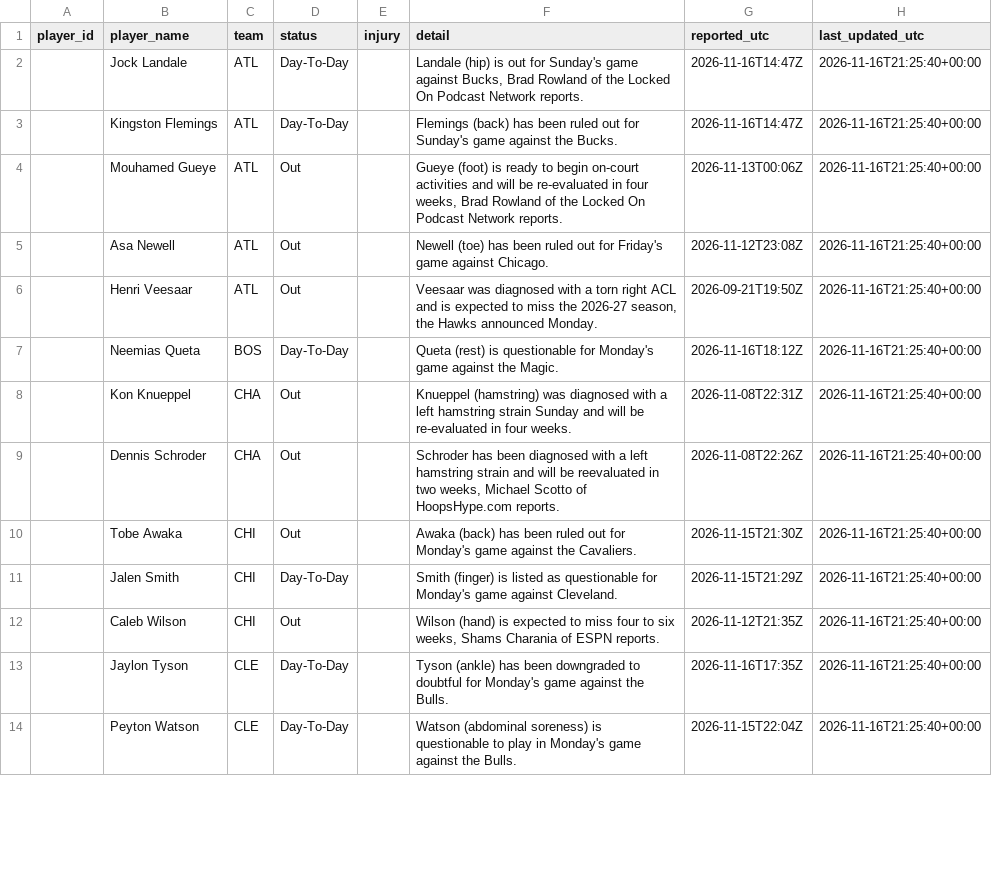
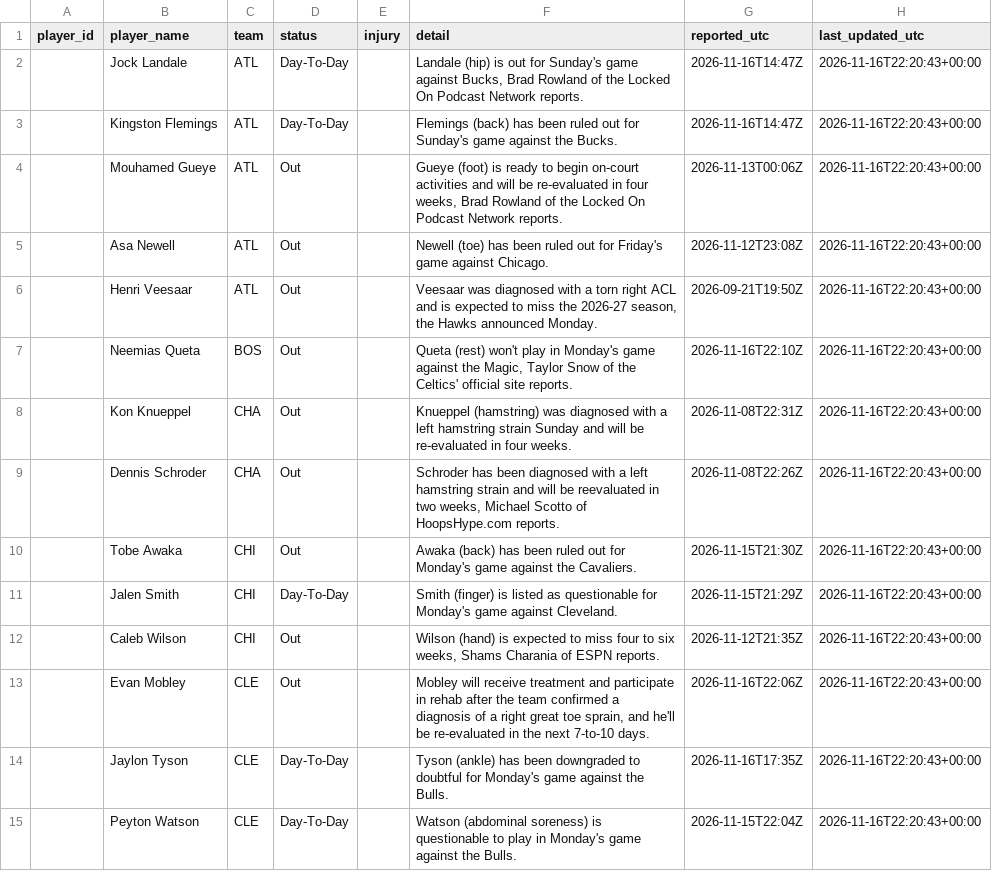
Before and after one commit to joshywoshyj-png/nba-stats-tracker, a CSV file: nba_injuries.csv, drawn as a sheet; only a part is shown; the diff covers the shown part only.

```diff
--- a/nba_injuries.csv
+++ b/nba_injuries.csv
@@ -1,14 +1,15 @@
 player_id,player_name,team,status,injury,detail,reported_utc,last_updated_utc
-,Jock Landale,ATL,Day-To-Day,,"Landale (hip) is out for Sunday's game against Bucks, Brad Rowland of the Locked On Podcast Network reports.",2026-11-16T14:47Z,2026-11-16T21:25:40+00:00
-,Kingston Flemings,ATL,Day-To-Day,,Flemings (back) has been ruled out for Sunday's game against the Bucks.,2026-11-16T14:47Z,2026-11-16T21:25:40+00:00
-,Mouhamed Gueye,ATL,Out,,"Gueye (foot) is ready to begin on-court activities and will be re-evaluated in four weeks, Brad Rowland of the Locked On Podcast Network reports.",2026-11-13T00:06Z,2026-11-16T21:25:40+00:00
-,Asa Newell,ATL,Out,,Newell (toe) has been ruled out for Friday's game against Chicago.,2026-11-12T23:08Z,2026-11-16T21:25:40+00:00
-,Henri Veesaar,ATL,Out,,"Veesaar was diagnosed with a torn right ACL and is expected to miss the 2026-27 season, the Hawks announced Monday.",2026-09-21T19:50Z,2026-11-16T21:25:40+00:00
-,Neemias Queta,BOS,Day-To-Day,,Queta (rest) is questionable for Monday's game against the Magic.,2026-11-16T18:12Z,2026-11-16T21:25:40+00:00
-,Kon Knueppel,CHA,Out,,Knueppel (hamstring) was diagnosed with a left hamstring strain Sunday and will be re-evaluated in four weeks.,2026-11-08T22:31Z,2026-11-16T21:25:40+00:00
-,Dennis Schroder,CHA,Out,,"Schroder has been diagnosed with a left hamstring strain and will be reevaluated in two weeks, Michael Scotto of HoopsHype.com reports.",2026-11-08T22:26Z,2026-11-16T21:25:40+00:00
-,Tobe Awaka,CHI,Out,,Awaka (back) has been ruled out for Monday's game against the Cavaliers.,2026-11-15T21:30Z,2026-11-16T21:25:40+00:00
-,Jalen Smith,CHI,Day-To-Day,,Smith (finger) is listed as questionable for Monday's game against Cleveland.,2026-11-15T21:29Z,2026-11-16T21:25:40+00:00
-,Caleb Wilson,CHI,Out,,"Wilson (hand) is expected to miss four to six weeks, Shams Charania of ESPN reports.",2026-11-12T21:35Z,2026-11-16T21:25:40+00:00
-,Jaylon Tyson,CLE,Day-To-Day,,Tyson (ankle) has been downgraded to doubtful for Monday's game against the Bulls.,2026-11-16T17:35Z,2026-11-16T21:25:40+00:00
-,Peyton Watson,CLE,Day-To-Day,,Watson (abdominal soreness) is questionable to play in Monday's game against the Bulls.,2026-11-15T22:04Z,2026-11-16T21:25:40+00:00
+,Jock Landale,ATL,Day-To-Day,,"Landale (hip) is out for Sunday's game against Bucks, Brad Rowland of the Locked On Podcast Network reports.",2026-11-16T14:47Z,2026-11-16T22:20:43+00:00
+,Kingston Flemings,ATL,Day-To-Day,,Flemings (back) has been ruled out for Sunday's game against the Bucks.,2026-11-16T14:47Z,2026-11-16T22:20:43+00:00
+,Mouhamed Gueye,ATL,Out,,"Gueye (foot) is ready to begin on-court activities and will be re-evaluated in four weeks, Brad Rowland of the Locked On Podcast Network reports.",2026-11-13T00:06Z,2026-11-16T22:20:43+00:00
+,Asa Newell,ATL,Out,,Newell (toe) has been ruled out for Friday's game against Chicago.,2026-11-12T23:08Z,2026-11-16T22:20:43+00:00
+,Henri Veesaar,ATL,Out,,"Veesaar was diagnosed with a torn right ACL and is expected to miss the 2026-27 season, the Hawks announced Monday.",2026-09-21T19:50Z,2026-11-16T22:20:43+00:00
+,Neemias Queta,BOS,Out,,"Queta (rest) won't play in Monday's game against the Magic, Taylor Snow of the Celtics' official site reports.",2026-11-16T22:10Z,2026-11-16T22:20:43+00:00
+,Kon Knueppel,CHA,Out,,Knueppel (hamstring) was diagnosed with a left hamstring strain Sunday and will be re-evaluated in four weeks.,2026-11-08T22:31Z,2026-11-16T22:20:43+00:00
+,Dennis Schroder,CHA,Out,,"Schroder has been diagnosed with a left hamstring strain and will be reevaluated in two weeks, Michael Scotto of HoopsHype.com reports.",2026-11-08T22:26Z,2026-11-16T22:20:43+00:00
+,Tobe Awaka,CHI,Out,,Awaka (back) has been ruled out for Monday's game against the Cavaliers.,2026-11-15T21:30Z,2026-11-16T22:20:43+00:00
+,Jalen Smith,CHI,Day-To-Day,,Smith (finger) is listed as questionable for Monday's game against Cleveland.,2026-11-15T21:29Z,2026-11-16T22:20:43+00:00
+,Caleb Wilson,CHI,Out,,"Wilson (hand) is expected to miss four to six weeks, Shams Charania of ESPN reports.",2026-11-12T21:35Z,2026-11-16T22:20:43+00:00
+,Evan Mobley,CLE,Out,,"Mobley will receive treatment and participate in rehab after the team confirmed a diagnosis of a right great toe sprain, and he'll be re-evaluated in the next 7-to-10 days.",2026-11-16T22:06Z,2026-11-16T22:20:43+00:00
+,Jaylon Tyson,CLE,Day-To-Day,,Tyson (ankle) has been downgraded to doubtful for Monday's game against the Bulls.,2026-11-16T17:35Z,2026-11-16T22:20:43+00:00
+,Peyton Watson,CLE,Day-To-Day,,Watson (abdominal soreness) is questionable to play in Monday's game against the Bulls.,2026-11-15T22:04Z,2026-11-16T22:20:43+00:00
```
Also changed, not shown: 1 removed row and 92 edited cells elsewhere in this file.
